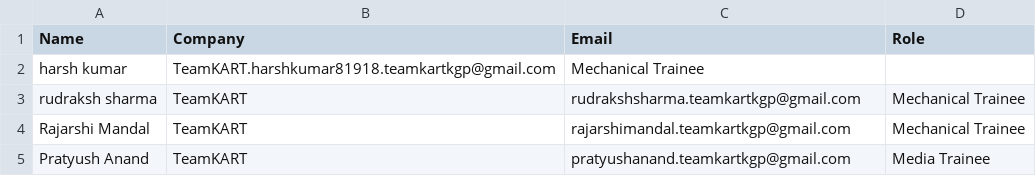
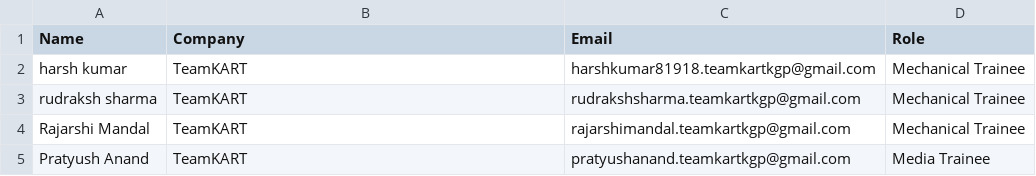
Before and after one commit to rm-TK-25/RajarshiMandal_TK_25, a CSV file: test_csv.csv, drawn as a sheet.

Commit message:
Update test_csv.csv

```diff
--- a/test_csv.csv
+++ b/test_csv.csv
@@ -1,3 +1,3 @@
 Name,Company,Email,Role
-harsh kumar,TeamKART.harshkumar81918.teamkartkgp@gmail.com,Mechanical Trainee
+harsh kumar,TeamKART,harshkumar81918.teamkartkgp@gmail.com,Mechanical Trainee
 rudraksh sharma,TeamKART,rudrakshsharma.teamkartkgp@gmail.com,Mechanical Trainee
```
